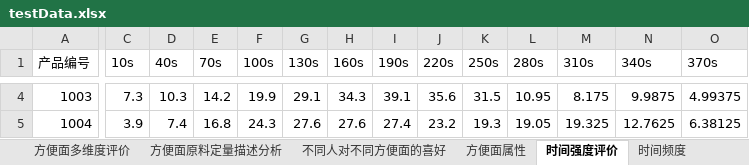
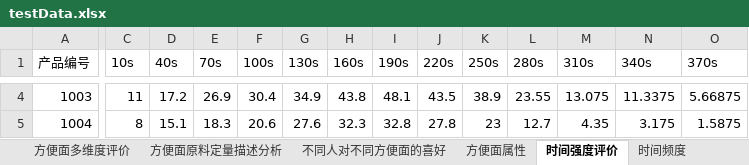
Before and after one commit to Gnnnn/Graduation-project, an Excel workbook: code/testData.xlsx, sheet 时间强度评价, drawn as a sheet; only a part is shown, gaps mark what is left out; values as stored, in another font and other column widths than the file's, no borders; the diff covers the shown part only; the diff names each change by its address in the sheet, - before the commit and + after, or states it on an @@ line.

```diff
--- a/code/testData.xlsx (sheet 时间强度评价)
+++ b/code/testData.xlsx (sheet 时间强度评价)
-C4 (10s): 7.3
+C4 (10s): 11
-D4 (40s): 10.3
+D4 (40s): 17.2
-E4 (70s): 14.2
+E4 (70s): 26.9
-F4 (100s): 19.9
+F4 (100s): 30.4
-G4 (130s): 29.1
+G4 (130s): 34.9
-H4 (160s): 34.3
+H4 (160s): 43.8
-I4 (190s): 39.1
+I4 (190s): 48.1
-J4 (220s): 35.6
+J4 (220s): 43.5
-K4 (250s): 31.5
+K4 (250s): 38.9
-L4 (280s): 10.95
+L4 (280s): 23.55
-M4 (310s): 8.175
+M4 (310s): 13.075
-N4 (340s): 9.9875
+N4 (340s): 11.3375
-O4 (370s): 4.99375
+O4 (370s): 5.66875
-C5 (10s): 3.9
+C5 (10s): 8
-D5 (40s): 7.4
+D5 (40s): 15.1
-E5 (70s): 16.8
+E5 (70s): 18.3
-F5 (100s): 24.3
+F5 (100s): 20.6
-H5 (160s): 27.6
+H5 (160s): 32.3
-I5 (190s): 27.4
+I5 (190s): 32.8
-J5 (220s): 23.2
+J5 (220s): 27.8
-K5 (250s): 19.3
+K5 (250s): 23
-L5 (280s): 19.05
+L5 (280s): 12.7
-M5 (310s): 19.325
+M5 (310s): 4.35
-N5 (340s): 12.7625
+N5 (340s): 3.175
-O5 (370s): 6.38125
+O5 (370s): 1.5875
```
Also changed, not shown: 168 edited cells elsewhere in this sheet, sheet 时间频度, sheet 不同人对不同方便面的喜好, 4 other files.
